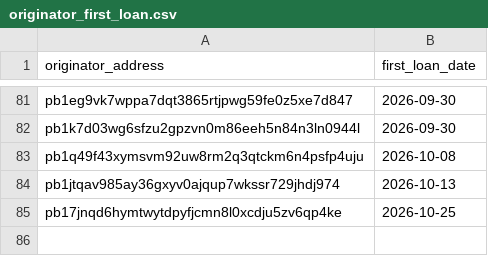
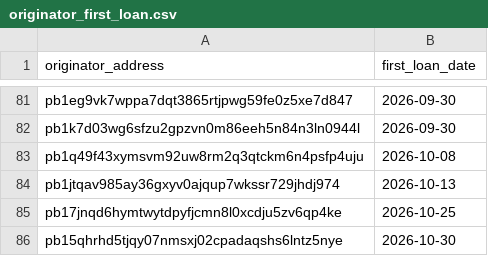
Before and after one commit to iehuanchong/Provenance-Scraper, a CSV file: exports/originator_first_loan.csv, drawn as a sheet; only a part is shown, gaps mark what is left out.

```diff
--- a/exports/originator_first_loan.csv
+++ b/exports/originator_first_loan.csv
@@ -85 +85,2 @@ pb1jtqav985ay36gxyv0ajqup7wkssr729jhdj974,2026-10-13
 pb17jnqd6hymtwytdpyfjcmn8l0xcdju5zv6qp4ke,2026-10-25
+pb15qhrhd5tjqy07nmsxj02cpadaqshs6lntz5nye,2026-10-30
```
Also changed, not shown: exports/funding_channels.csv, exports/originator_daily_summary.csv, 7 other files.
